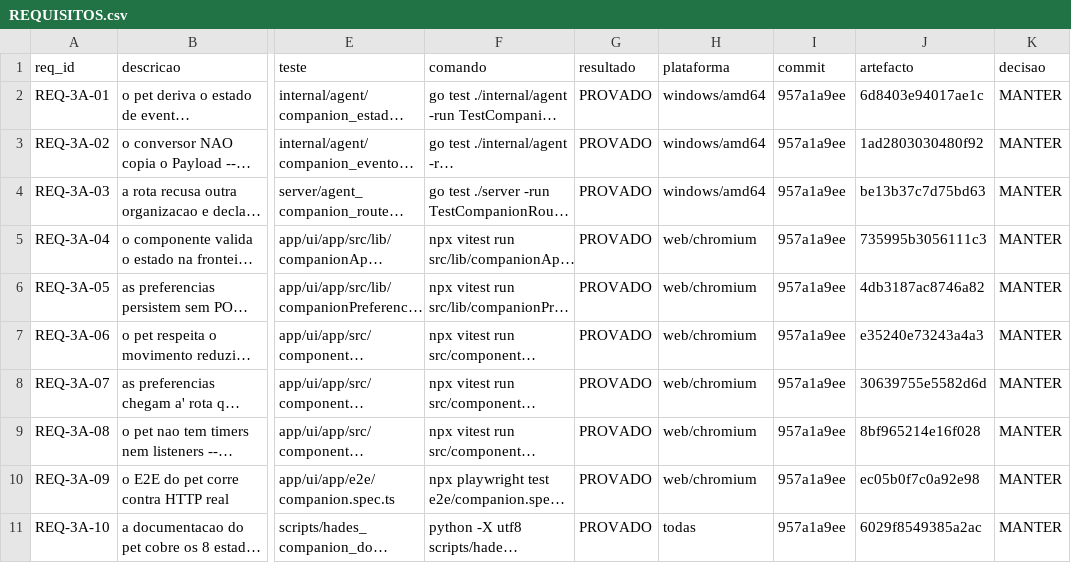
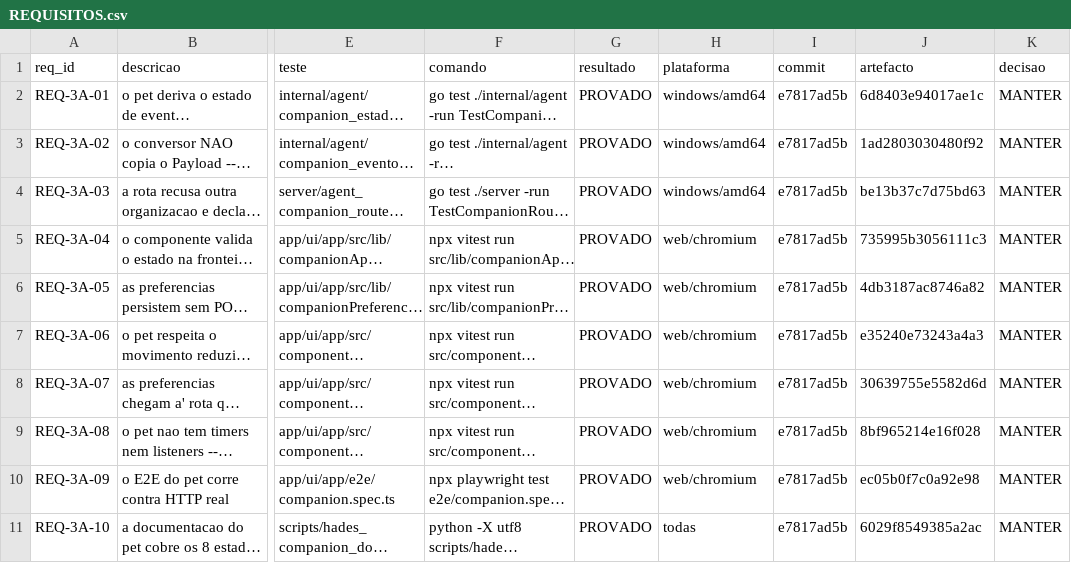
Before and after one commit to DZ23-LTDA/hades-ollama, a CSV file: docs/audit/REQUISITOS.csv, drawn as a sheet; only a part is shown, gaps mark what is left out; long unchanged cells end in …; the diff names each change by its address in the sheet, - before the commit and + after, or states it on an @@ line.

```diff
--- a/docs/audit/REQUISITOS.csv
+++ b/docs/audit/REQUISITOS.csv
-I2:I11 (commit): 957a1a9ee
+I2:I11 (commit): e7817ad5b
```
Also changed, not shown: docs/audit/PARIDADE_EVIDENCIAS.csv, 14 other files.
